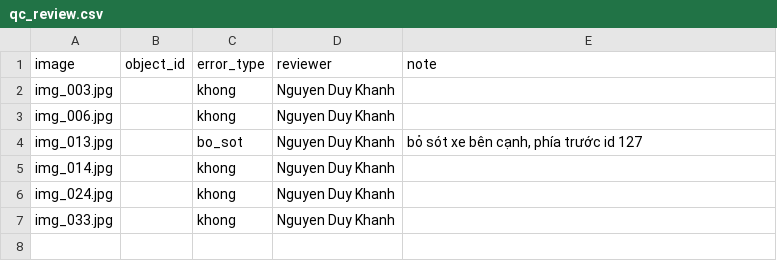
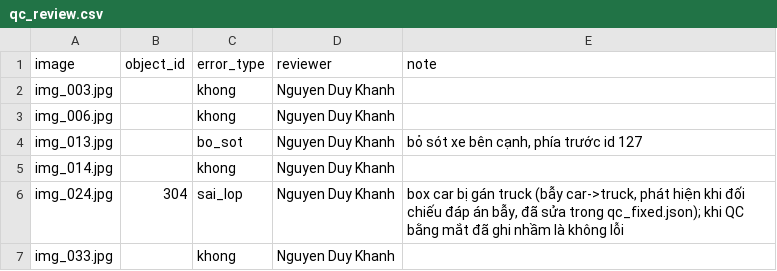
Before and after one commit to henrykhanh-ai/K5-L23-DAY08-2A202603055-NguyenDuyKhanh-AIPrelabel, a CSV file: submission/qc/qc_review.csv, drawn as a sheet.

```diff
--- a/submission/qc/qc_review.csv
+++ b/submission/qc/qc_review.csv
@@ -5,3 +5,3 @@ img_013.jpg,,bo_sot,Nguyen Duy Khanh,"bỏ sót xe bên cạnh, phía trước i
 img_014.jpg,,khong,Nguyen Duy Khanh,
-img_024.jpg,,khong,Nguyen Duy Khanh,
+img_024.jpg,304,sai_lop,Nguyen Duy Khanh,"box car bị gán truck (bẫy car->truck, phát hiện khi đối chiếu đáp án bẫy, đã sửa trong qc_fixed.json); khi QC bằng mắt đã ghi nhầm là không lỗi"
 img_033.jpg,,khong,Nguyen Duy Khanh,
```
Also changed, not shown: 7 other files.
